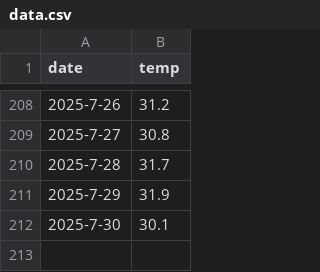
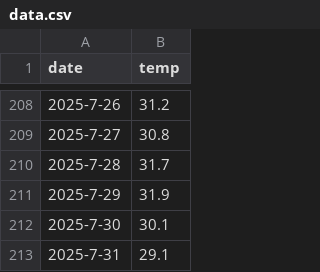
Before and after one commit to kito-qwer/ATinMaebashi, a CSV file: data.csv, drawn as a sheet; only a part is shown, gaps mark what is left out.

```diff
--- a/data.csv
+++ b/data.csv
@@ -212 +212,2 @@ date,temp
 2025-7-30,30.1
+2025-7-31,29.1
```
Also changed, not shown: 1 other file.
